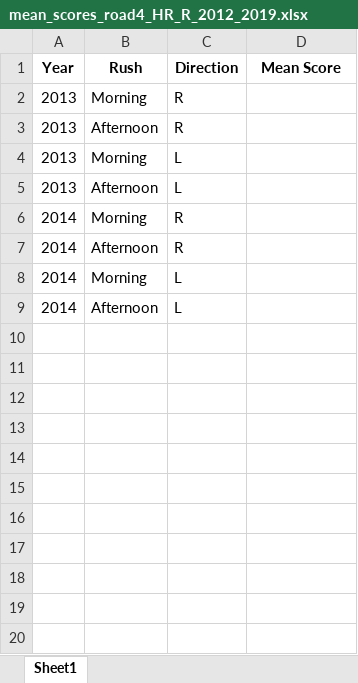
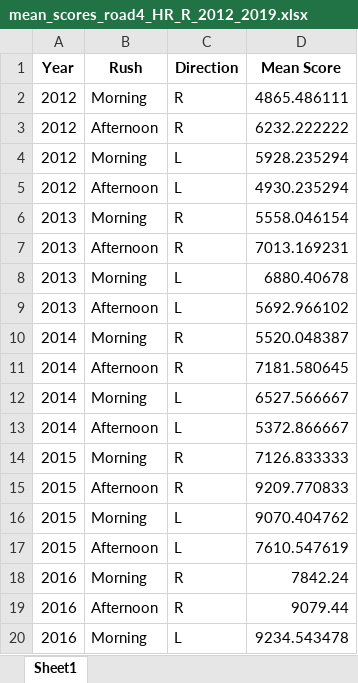
Before and after one commit to Liselotvansteekelenburg/TIL6010-LabAssignments, an Excel workbook: mean_scores_road4_HR_R_2012_2019.xlsx, sheet Sheet1, drawn as a sheet; only a part is shown; values as stored, in another font and other column widths than the file's, no borders; addresses are those after the commit; the diff covers the shown part only; the diff names each change by its address in the sheet, - before the commit and + after, or states it on an @@ line.

Commit message:
new excel

```diff
--- a/mean_scores_road4_HR_R_2012_2019.xlsx (sheet Sheet1)
+++ b/mean_scores_road4_HR_R_2012_2019.xlsx (sheet Sheet1)
+row 2: 2012 | Morning | R | 4865.486111
+row 3: 2012 | Afternoon | R | 6232.222222
+row 4: 2012 | Morning | L | 5928.235294
+row 5: 2012 | Afternoon | L | 4930.235294
-D6 (Mean Score): (empty)
+D6 (Mean Score): 5558.046154
-D7 (Mean Score): (empty)
+D7 (Mean Score): 7013.169231
-D8 (Mean Score): (empty)
+D8 (Mean Score): 6880.40678
-D9 (Mean Score): (empty)
+D9 (Mean Score): 5692.966102
-D10 (Mean Score): (empty)
+D10 (Mean Score): 5520.048387
-D11 (Mean Score): (empty)
+D11 (Mean Score): 7181.580645
-D12 (Mean Score): (empty)
+D12 (Mean Score): 6527.566667
-D13 (Mean Score): (empty)
+D13 (Mean Score): 5372.866667
+row 14: 2015 | Morning | R | 7126.833333
+row 15: 2015 | Afternoon | R | 9209.770833
+row 16: 2015 | Morning | L | 9070.404762
+row 17: 2015 | Afternoon | L | 7610.547619
+row 18: 2016 | Morning | R | 7842.24
+row 19: 2016 | Afternoon | R | 9079.44
+row 20: 2016 | Morning | L | 9234.543478
```
Also changed, not shown: 13 added rows elsewhere in this sheet.
